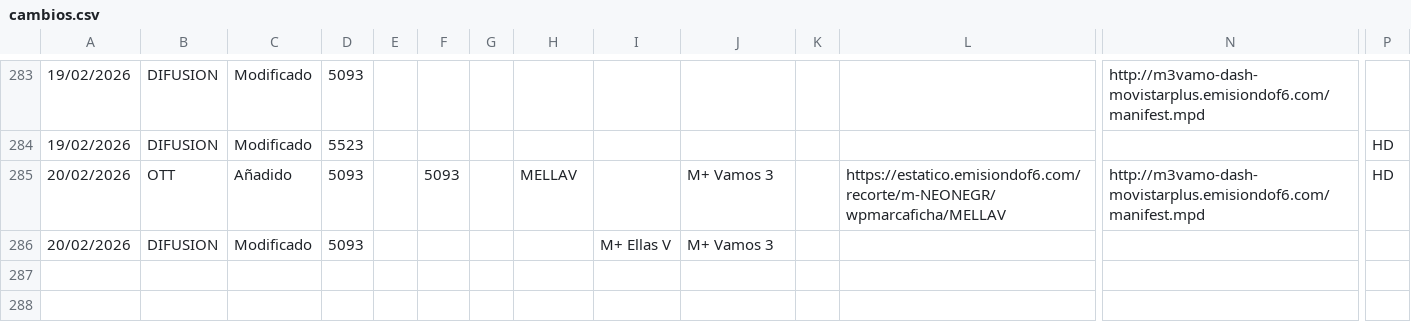
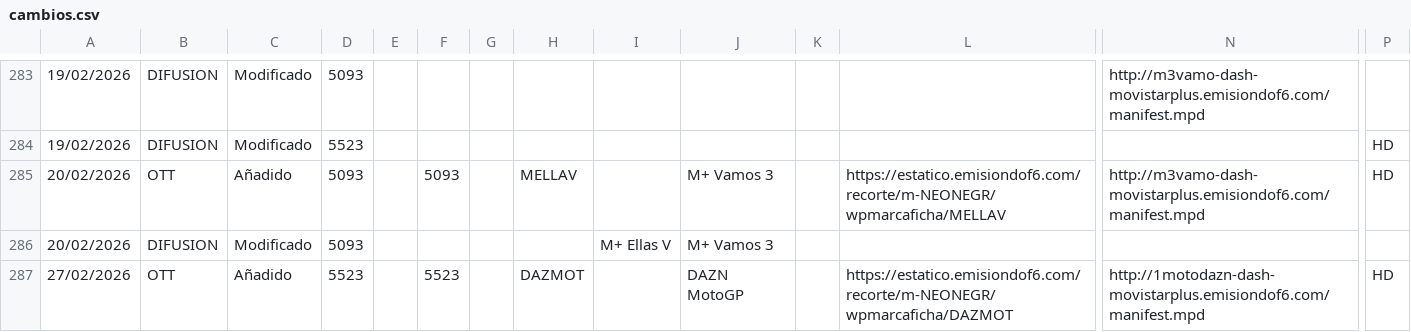
Before and after one commit to parotris3/Mfeed, a CSV file: cambios.csv, drawn as a sheet; only a part is shown, gaps mark what is left out; rows hold the shown columns only; the diff names each change by its address in the sheet, - before the commit and + after, or states it on an @@ line.

```diff
--- a/cambios.csv
+++ b/cambios.csv
+row 287: 27/02/2026 | OTT | Añadido | 5523 |  | 5523 |  | DAZMOT |  | DAZN MotoGP |  | https://estatico.emisiondof6.com/recorte/m-NEONEGR/wpmarcaficha/DAZMOT | http://1motodazn-dash-movistarplus.emisiondof6.com/manifest.mpd | HD
```
Also changed, not shown: difusion.csv, ott.csv.
